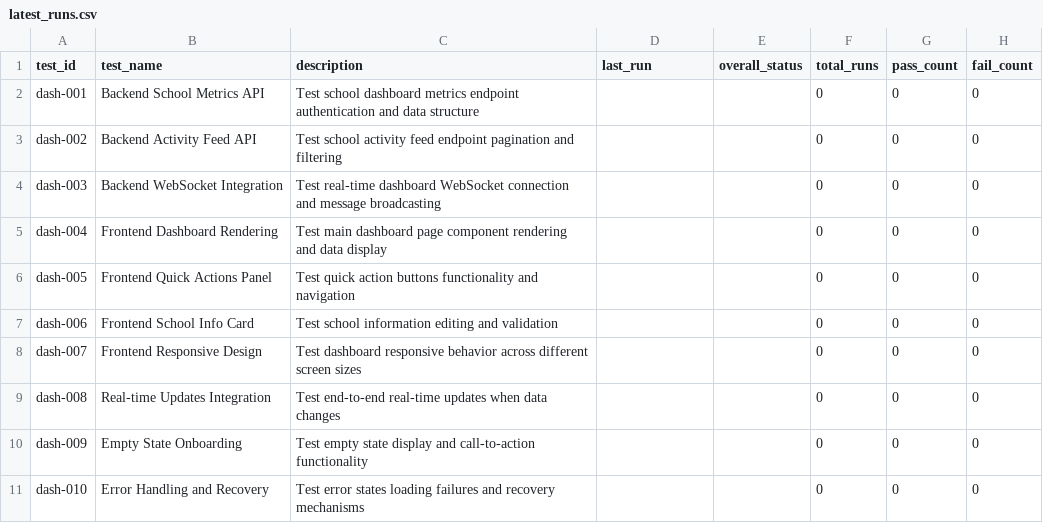
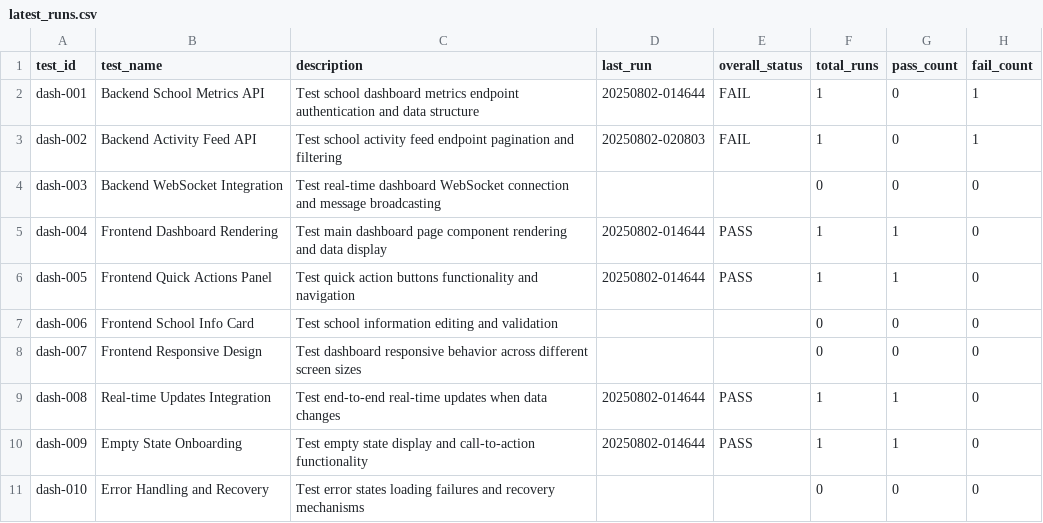
Before and after one commit to aprendecomigo-edu/aprendecomigo, a CSV file: qa-tests/dash/latest_runs.csv, drawn as a sheet.

```diff
--- a/qa-tests/dash/latest_runs.csv
+++ b/qa-tests/dash/latest_runs.csv
@@ -1,11 +1,11 @@
 test_id,test_name,description,last_run,overall_status,total_runs,pass_count,fail_count
-dash-001,Backend School Metrics API,Test school dashboard metrics endpoint authentication and data structure,,,0,0,0
-dash-002,Backend Activity Feed API,Test school activity feed endpoint pagination and filtering,,,0,0,0
+dash-001,Backend School Metrics API,Test school dashboard metrics endpoint authentication and data structure,20250802-014644,FAIL,1,0,1
+dash-002,Backend Activity Feed API,Test school activity feed endpoint pagination and filtering,20250802-020803,FAIL,1,0,1
 dash-003,Backend WebSocket Integration,Test real-time dashboard WebSocket connection and message broadcasting,,,0,0,0
-dash-004,Frontend Dashboard Rendering,Test main dashboard page component rendering and data display,,,0,0,0
-dash-005,Frontend Quick Actions Panel,Test quick action buttons functionality and navigation,,,0,0,0
+dash-004,Frontend Dashboard Rendering,Test main dashboard page component rendering and data display,20250802-014644,PASS,1,1,0
+dash-005,Frontend Quick Actions Panel,Test quick action buttons functionality and navigation,20250802-014644,PASS,1,1,0
 dash-006,Frontend School Info Card,Test school information editing and validation,,,0,0,0
 dash-007,Frontend Responsive Design,Test dashboard responsive behavior across different screen sizes,,,0,0,0
-dash-008,Real-time Updates Integration,Test end-to-end real-time updates when data changes,,,0,0,0
-dash-009,Empty State Onboarding,Test empty state display and call-to-action functionality,,,0,0,0
+dash-008,Real-time Updates Integration,Test end-to-end real-time updates when data changes,20250802-014644,PASS,1,1,0
+dash-009,Empty State Onboarding,Test empty state display and call-to-action functionality,20250802-014644,PASS,1,1,0
 dash-010,Error Handling and Recovery,Test error states loading failures and recovery mechanisms,,,0,0,0
```
Also changed, not shown: 8 other files.
